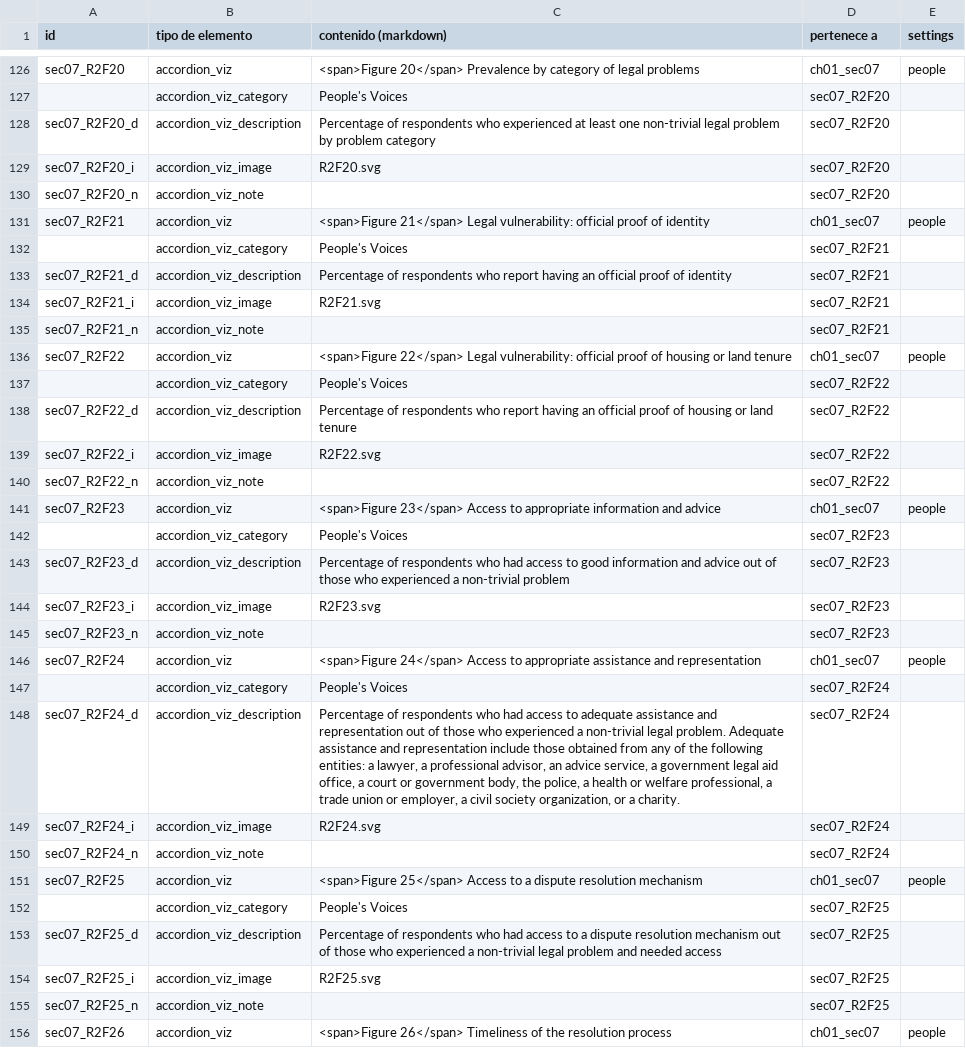
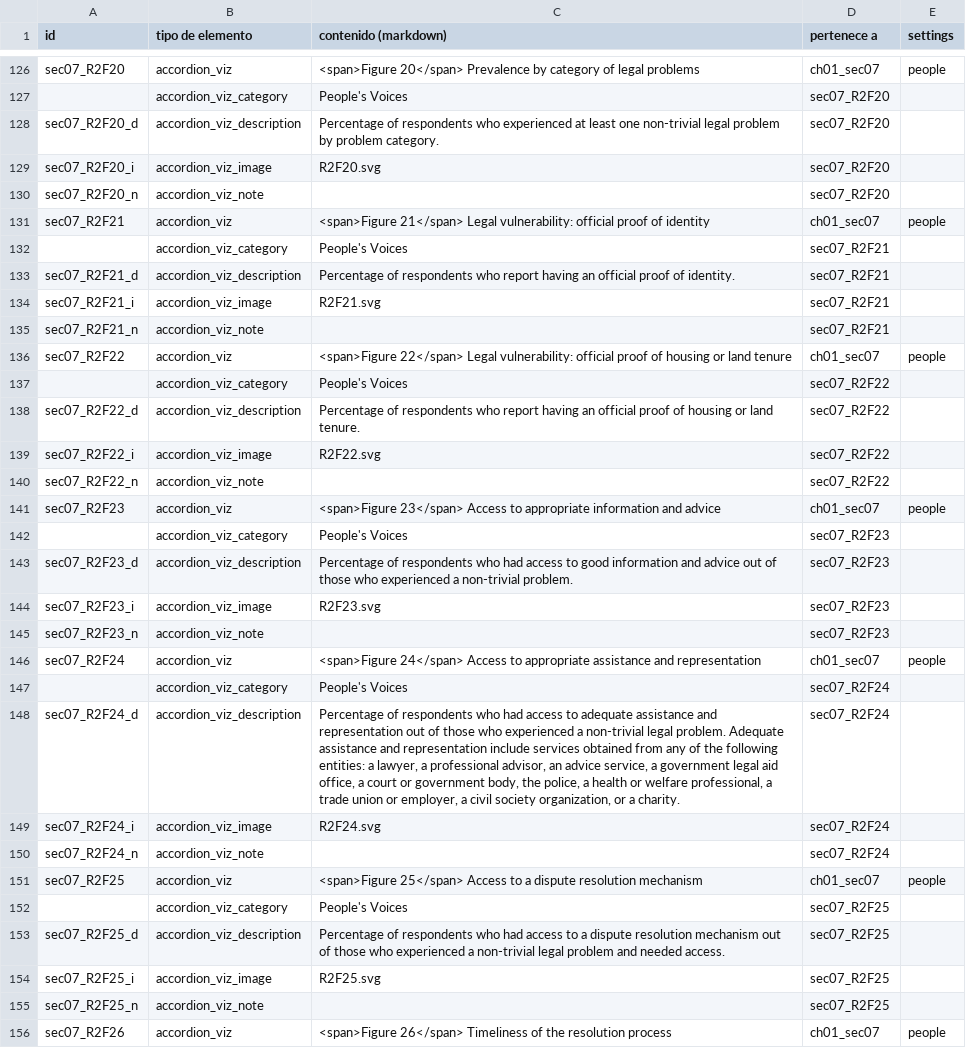
Before and after one commit to aspardog/eu-thematic-reports, a CSV file: html/R2/R2-csv-schema-html-version.csv (was html/R2/R2-csv-schema.csv), drawn as a sheet; only a part is shown, gaps mark what is left out; the diff covers the shown part only.

```diff
--- a/html/R2/R2-csv-schema.csv
+++ b/html/R2/R2-csv-schema-html-version.csv
@@ -198,3 +193,3 @@ sec07_R2F20,accordion_viz,<span>Figure 20</span> Prevalence by category of legal
 ,accordion_viz_category,People's Voices,sec07_R2F20,
-sec07_R2F20_d,accordion_viz_description,Percentage of respondents who experienced at least one non-trivial legal problem by problem category,sec07_R2F20,
+sec07_R2F20_d,accordion_viz_description,Percentage of respondents who experienced at least one non-trivial legal problem by problem category.,sec07_R2F20,
 sec07_R2F20_i,accordion_viz_image,R2F20.svg,sec07_R2F20,
@@ -203,3 +198,3 @@ sec07_R2F21,accordion_viz,<span>Figure 21</span> Legal vulnerability: official p
 ,accordion_viz_category,People's Voices,sec07_R2F21,
-sec07_R2F21_d,accordion_viz_description,Percentage of respondents who report having an official proof of identity,sec07_R2F21,
+sec07_R2F21_d,accordion_viz_description,Percentage of respondents who report having an official proof of identity.,sec07_R2F21,
 sec07_R2F21_i,accordion_viz_image,R2F21.svg,sec07_R2F21,
@@ -208,3 +203,3 @@ sec07_R2F22,accordion_viz,<span>Figure 22</span> Legal vulnerability: official p
 ,accordion_viz_category,People's Voices,sec07_R2F22,
-sec07_R2F22_d,accordion_viz_description,Percentage of respondents who report having an official proof of housing or land tenure,sec07_R2F22,
+sec07_R2F22_d,accordion_viz_description,Percentage of respondents who report having an official proof of housing or land tenure.,sec07_R2F22,
 sec07_R2F22_i,accordion_viz_image,R2F22.svg,sec07_R2F22,
@@ -213,3 +208,3 @@ sec07_R2F23,accordion_viz,<span>Figure 23</span> Access to appropriate informati
 ,accordion_viz_category,People's Voices,sec07_R2F23,
-sec07_R2F23_d,accordion_viz_description,Percentage of respondents who had access to good information and advice out of those who experienced a non-trivial problem,sec07_R2F23,
+sec07_R2F23_d,accordion_viz_description,Percentage of respondents who had access to good information and advice out of those who experienced a non-trivial problem.,sec07_R2F23,
 sec07_R2F23_i,accordion_viz_image,R2F23.svg,sec07_R2F23,
@@ -218,3 +213,3 @@ sec07_R2F24,accordion_viz,<span>Figure 24</span> Access to appropriate assistanc
 ,accordion_viz_category,People's Voices,sec07_R2F24,
-sec07_R2F24_d,accordion_viz_description,"Percentage of respondents who had access to adequate assistance and representation out of those who experienced a non-trivial legal problem. Adequate assistance and representation include those obtained from any of the following entities: a lawyer, a professional advisor, an advice service, a government legal aid office, a court or government body, the police, a health or welfare professional, a trade union or employer, a civil society organization, or a charity.",sec07_R2F24,
+sec07_R2F24_d,accordion_viz_description,"Percentage of respondents who had access to adequate assistance and representation out of those who experienced a non-trivial legal problem. Adequate assistance and representation include services obtained from any of the following entities: a lawyer, a professional advisor, an advice service, a government legal aid office, a court or government body, the police, a health or welfare professional, a trade union or employer, a civil society organization, or a charity.",sec07_R2F24,
 sec07_R2F24_i,accordion_viz_image,R2F24.svg,sec07_R2F24,
@@ -223,3 +218,3 @@ sec07_R2F25,accordion_viz,<span>Figure 25</span> Access to a dispute resolution
 ,accordion_viz_category,People's Voices,sec07_R2F25,
-sec07_R2F25_d,accordion_viz_description,Percentage of respondents who had access to a dispute resolution mechanism out of those who experienced a non-trivial legal problem and needed access,sec07_R2F25,
+sec07_R2F25_d,accordion_viz_description,Percentage of respondents who had access to a dispute resolution mechanism out of those who experienced a non-trivial legal problem and needed access.,sec07_R2F25,
 sec07_R2F25_i,accordion_viz_image,R2F25.svg,sec07_R2F25,
```
Also changed, not shown: 76 edited cells elsewhere in this file, 7 other files.
